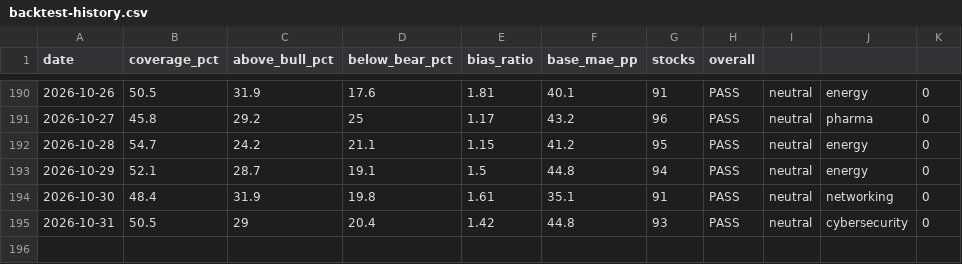
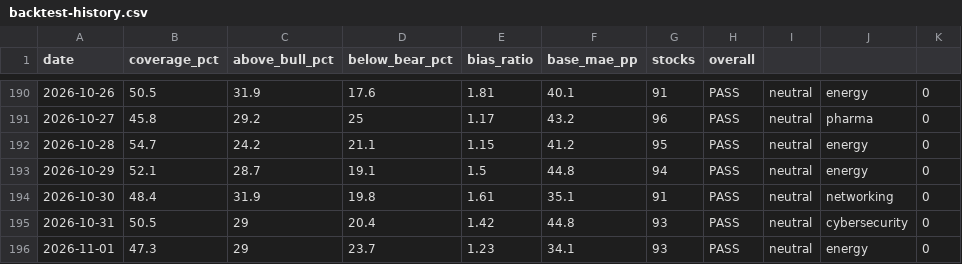
Before and after one commit to SunBear1/Njord, a CSV file: data/backtest-history.csv, drawn as a sheet; only a part is shown, gaps mark what is left out; the diff names each change by its address in the sheet, - before the commit and + after, or states it on an @@ line.

```diff
--- a/data/backtest-history.csv
+++ b/data/backtest-history.csv
+row 196: 2026-11-01 | 47.3 | 29 | 23.7 | 1.23 | 34.1 | 93 | PASS | neutral | energy | 0
```
